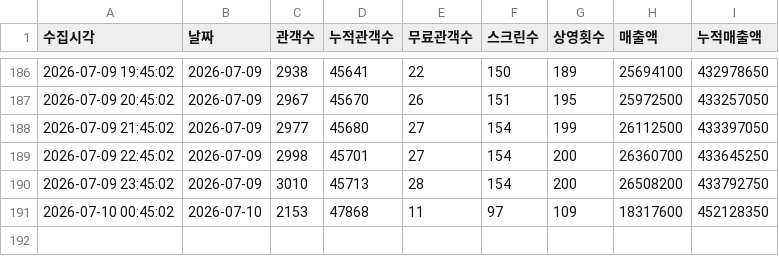
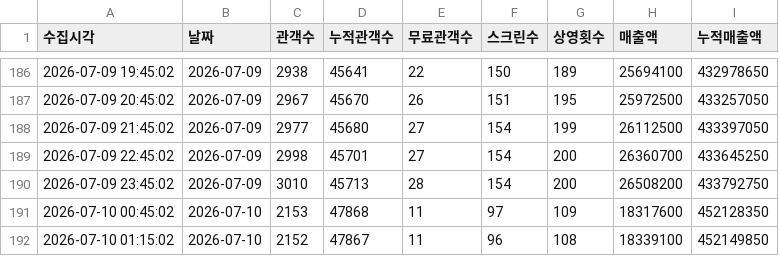
Before and after one commit to jaywhyyang/greenland2, a CSV file: member_snapshots.csv, drawn as a sheet; only a part is shown, gaps mark what is left out.

Commit message:
data update 2026-07-10 01:15:02

```diff
--- a/member_snapshots.csv
+++ b/member_snapshots.csv
@@ -191 +191,2 @@
 2026-07-10 00:45:02,2026-07-10,2153,47868,11,97,109,18317600,452128350
+2026-07-10 01:15:02,2026-07-10,2152,47867,11,96,108,18339100,452149850
```
Also changed, not shown: 4 other files.
